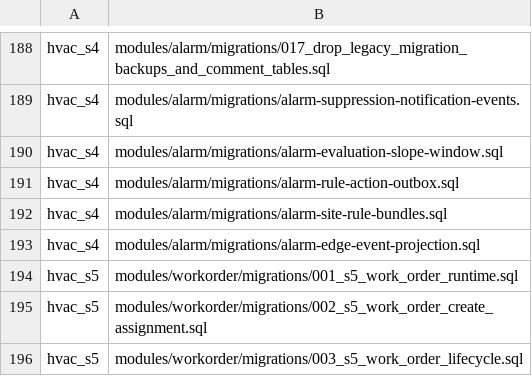
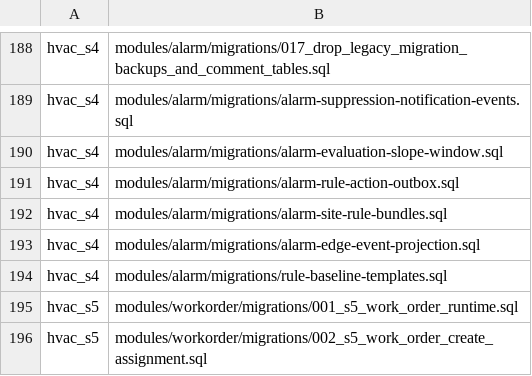
Before and after one commit to SwayingWindmill/HVAC_web, a TSV file: deploy/platform/phase1/migrations/migration-list.tsv, drawn as a sheet; only a part is shown, gaps mark what is left out; the shorter side is filled out with more unchanged rows.

Commit message:
feat(alarm): add cross-site alarm rule baseline templates and drift reset (#953) (#1008)
Co-authored-by: SwayingWindmill <178725003+SwayingWindmill@users.noreply.github.com>

```diff
--- a/deploy/platform/phase1/migrations/migration-list.tsv
+++ b/deploy/platform/phase1/migrations/migration-list.tsv
@@ -193,2 +193,3 @@ hvac_s4|modules/alarm/migrations/alarm-site-rule-bundles.sql
 hvac_s4|modules/alarm/migrations/alarm-edge-event-projection.sql
+hvac_s4|modules/alarm/migrations/rule-baseline-templates.sql
 hvac_s5|modules/workorder/migrations/001_s5_work_order_runtime.sql
```
Also changed, not shown: 36 other files.
